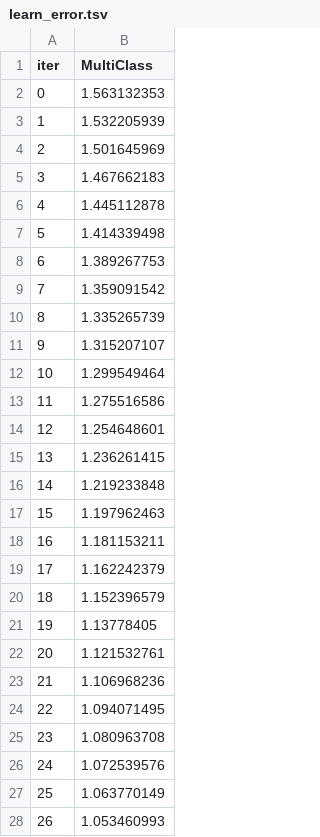
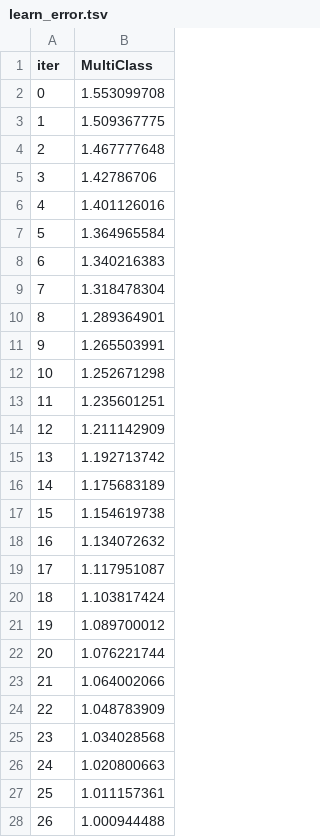
Before and after one commit to estherdatascientist/Swahili-Speech-Emotion-Recognition-System, a TSV file: catboost_info/learn_error.tsv, drawn as a sheet; only a part is shown; the diff covers the shown part only.

```diff
--- a/catboost_info/learn_error.tsv
+++ b/catboost_info/learn_error.tsv
@@ -1,28 +1,28 @@
 iter	MultiClass
-0	1.563132353
-1	1.532205939
-2	1.501645969
-3	1.467662183
-4	1.445112878
-5	1.414339498
-6	1.389267753
-7	1.359091542
-8	1.335265739
-9	1.315207107
-10	1.299549464
-11	1.275516586
-12	1.254648601
-13	1.236261415
-14	1.219233848
-15	1.197962463
-16	1.181153211
-17	1.162242379
-18	1.152396579
-19	1.13778405
-20	1.121532761
-21	1.106968236
-22	1.094071495
-23	1.080963708
-24	1.072539576
-25	1.063770149
-26	1.053460993
+0	1.553099708
+1	1.509367775
+2	1.467777648
+3	1.42786706
+4	1.401126016
+5	1.364965584
+6	1.340216383
+7	1.318478304
+8	1.289364901
+9	1.265503991
+10	1.252671298
+11	1.235601251
+12	1.211142909
+13	1.192713742
+14	1.175683189
+15	1.154619738
+16	1.134072632
+17	1.117951087
+18	1.103817424
+19	1.089700012
+20	1.076221744
+21	1.064002066
+22	1.048783909
+23	1.034028568
+24	1.020800663
+25	1.011157361
+26	1.000944488
```
Also changed, not shown: 73 edited cells elsewhere in this file, catboost_info/time_left.tsv, evaluation_results.csv, 6 other files.
